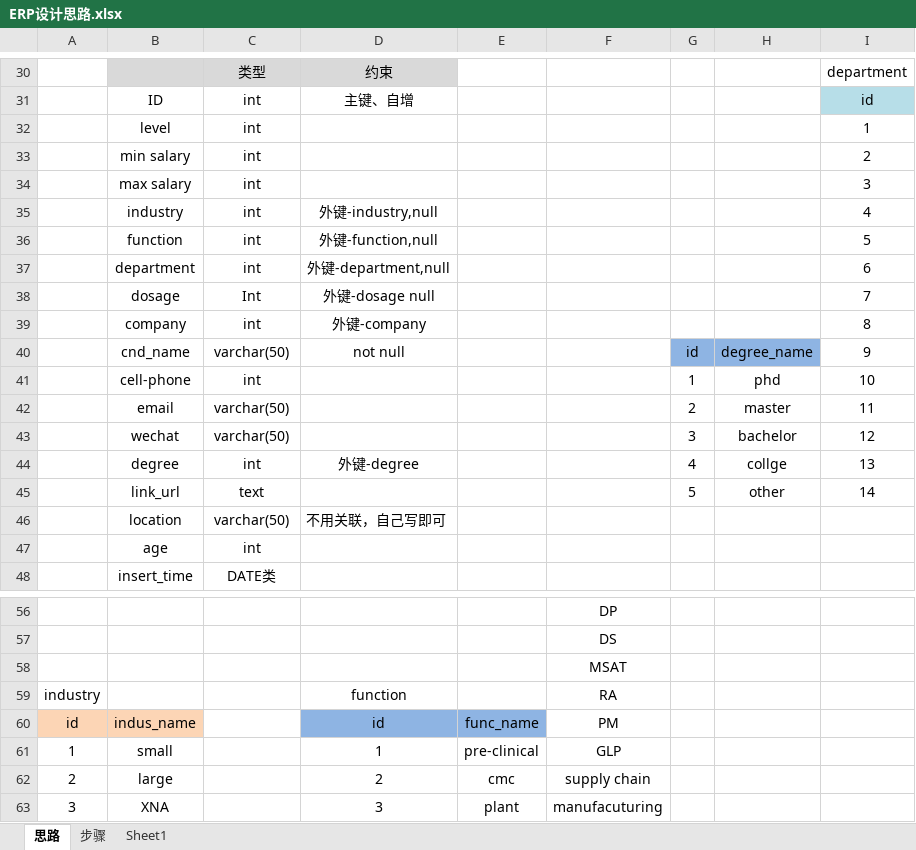
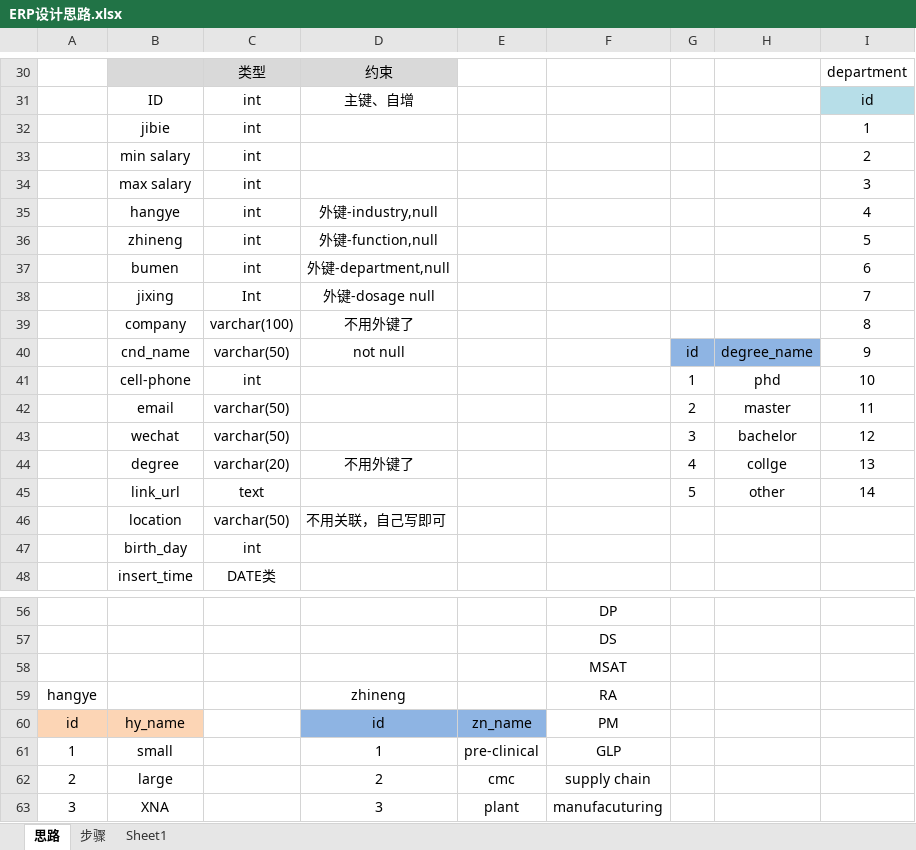
Before and after one commit to hongkai118/pcode, an Excel workbook: erp_k/ERP设计思路.xlsx, sheet 思路, drawn as a sheet; only a part is shown, gaps mark what is left out; values as stored, in another font and other column widths than the file's, no borders; charts and pictures not drawn; the diff names each change by its address in the sheet, - before the commit and + after, or states it on an @@ line.

```diff
--- a/erp_k/ERP设计思路.xlsx (sheet 思路)
+++ b/erp_k/ERP设计思路.xlsx (sheet 思路)
-B32: level
+B32: jibie
-B35: industry
+B35: hangye
-B36: function
+B36: zhineng
-B37: department
+B37: bumen
-B38: dosage
+B38: jixing
-C39: int
+C39: varchar(100)
-D39: 外键-company
+D39: 不用外键了
-C44: int
+C44: varchar(20)
-D44: 外键-degree
+D44: 不用外键了
-B47: age
+B47: birth_day
-A59: industry
+A59: hangye
-D59: function
+D59: zhineng
-B60: indus_name
+B60: hy_name
-E60: func_name
+E60: zn_name
```
Also changed, not shown: 3 other files.
